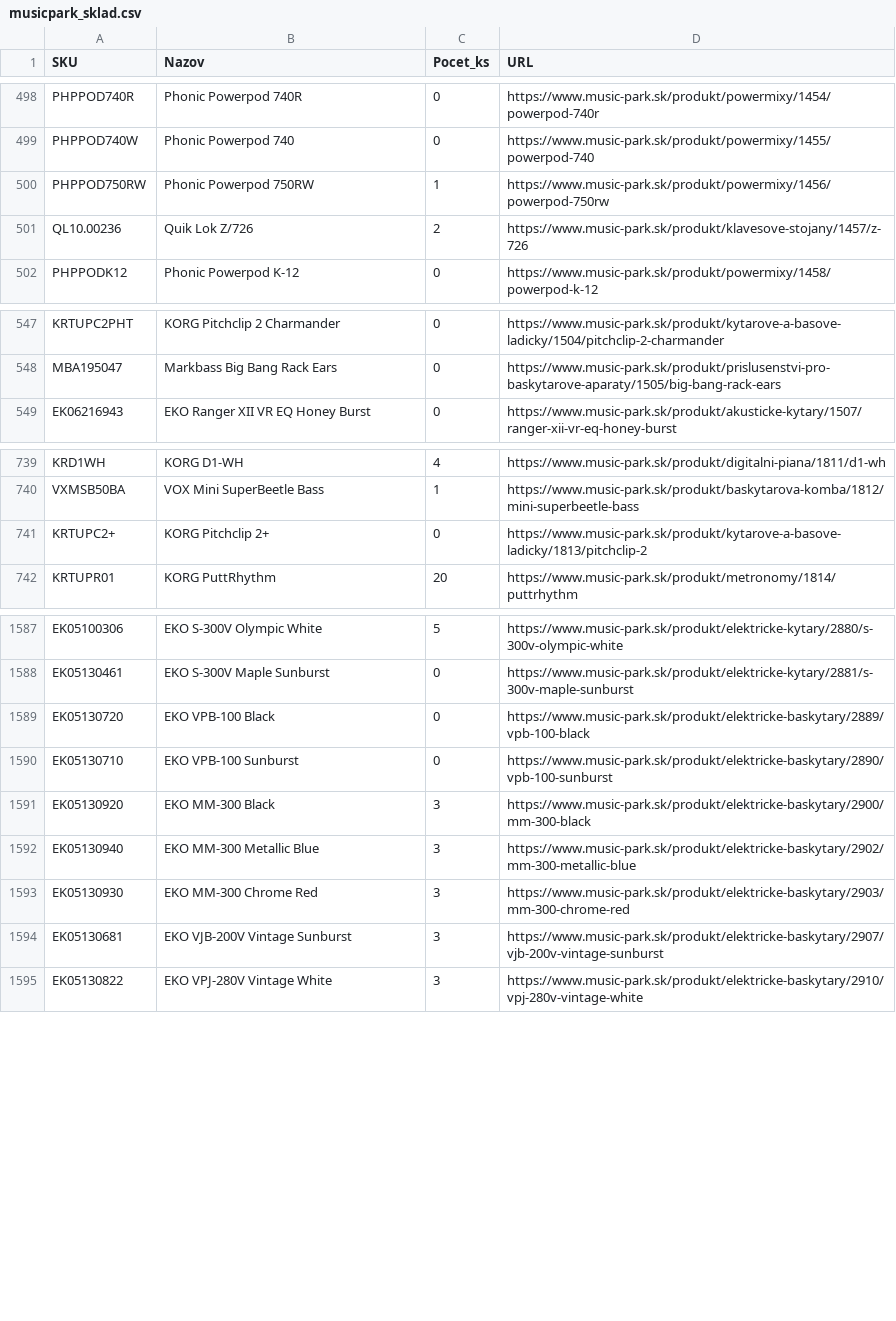
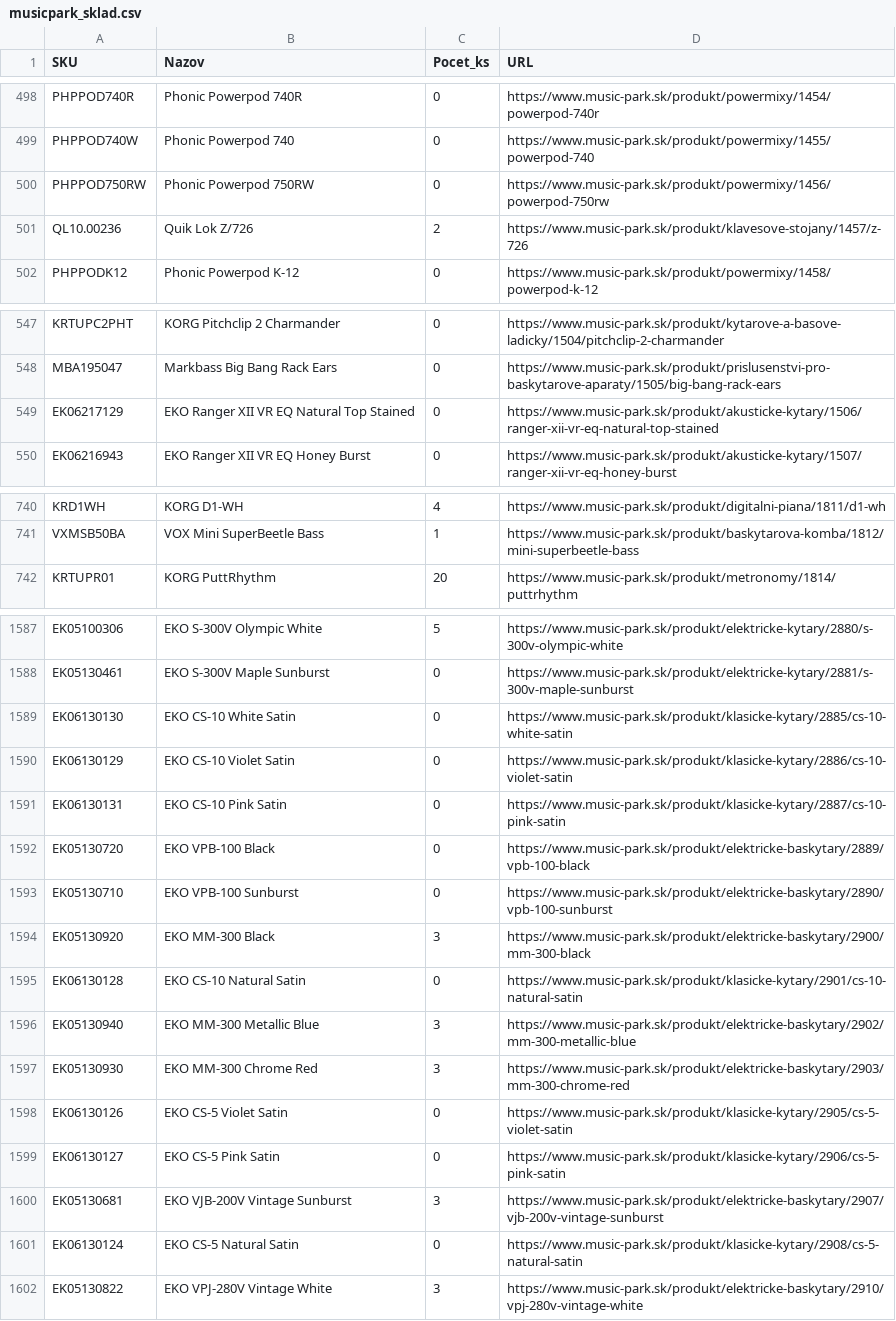
Before and after one commit to AlL4music/Imusic, a CSV file: stock/musicpark_sklad.csv, drawn as a sheet; only a part is shown, gaps mark what is left out; the diff covers the shown part only.

Commit message:
Music Park: local PC scrape 2026-09-25 05:16 (2773 products)

```diff
--- a/stock/musicpark_sklad.csv
+++ b/stock/musicpark_sklad.csv
@@ -499,3 +499,3 @@ PHPPOD740R;Phonic Powerpod 740R;0;https://www.music-park.sk/produkt/powermixy/14
 PHPPOD740W;Phonic Powerpod 740;0;https://www.music-park.sk/produkt/powermixy/1455/powerpod-740
-PHPPOD750RW;Phonic Powerpod 750RW;1;https://www.music-park.sk/produkt/powermixy/1456/powerpod-750rw
+PHPPOD750RW;Phonic Powerpod 750RW;0;https://www.music-park.sk/produkt/powermixy/1456/powerpod-750rw
 QL10.00236;Quik Lok Z/726;2;https://www.music-park.sk/produkt/klavesove-stojany/1457/z-726
@@ -548,2 +548,3 @@ KRTUPC2PHT;KORG Pitchclip 2 Charmander;0;https://www.music-park.sk/produkt/kytar
 MBA195047;Markbass Big Bang Rack Ears;0;https://www.music-park.sk/produkt/prislusenstvi-pro-baskytarove-aparaty/1505/big-bang-rack-ears
+EK06217129;EKO Ranger XII VR EQ Natural Top Stained;0;https://www.music-park.sk/produkt/akusticke-kytary/1506/ranger-xii-vr-eq-natural-top-stained
 EK06216943;EKO Ranger XII VR EQ Honey Burst;0;https://www.music-park.sk/produkt/akusticke-kytary/1507/ranger-xii-vr-eq-honey-burst
@@ -740,3 +741,2 @@ KRD1WH;KORG D1-WH;4;https://www.music-park.sk/produkt/digitalni-piana/1811/d1-wh
 VXMSB50BA;VOX Mini SuperBeetle Bass;1;https://www.music-park.sk/produkt/baskytarova-komba/1812/mini-superbeetle-bass
-KRTUPC2+;KORG Pitchclip 2+;0;https://www.music-park.sk/produkt/kytarove-a-basove-ladicky/1813/pitchclip-2
 KRTUPR01;KORG PuttRhythm;20;https://www.music-park.sk/produkt/metronomy/1814/puttrhythm
@@ -1588,2 +1588,5 @@ EK05100306;EKO S-300V Olympic White;5;https://www.music-park.sk/produkt/elektric
 EK05130461;EKO S-300V Maple Sunburst;0;https://www.music-park.sk/produkt/elektricke-kytary/2881/s-300v-maple-sunburst
+EK06130130;EKO CS-10 White Satin;0;https://www.music-park.sk/produkt/klasicke-kytary/2885/cs-10-white-satin
+EK06130129;EKO CS-10 Violet Satin;0;https://www.music-park.sk/produkt/klasicke-kytary/2886/cs-10-violet-satin
+EK06130131;EKO CS-10 Pink Satin;0;https://www.music-park.sk/produkt/klasicke-kytary/2887/cs-10-pink-satin
 EK05130720;EKO VPB-100 Black;0;https://www.music-park.sk/produkt/elektricke-baskytary/2889/vpb-100-black
@@ -1591,5 +1594,9 @@ EK05130710;EKO VPB-100 Sunburst;0;https://www.music-park.sk/produkt/elektricke-b
 EK05130920;EKO MM-300 Black;3;https://www.music-park.sk/produkt/elektricke-baskytary/2900/mm-300-black
+EK06130128;EKO CS-10 Natural Satin;0;https://www.music-park.sk/produkt/klasicke-kytary/2901/cs-10-natural-satin
 EK05130940;EKO MM-300 Metallic Blue;3;https://www.music-park.sk/produkt/elektricke-baskytary/2902/mm-300-metallic-blue
 EK05130930;EKO MM-300 Chrome Red;3;https://www.music-park.sk/produkt/elektricke-baskytary/2903/mm-300-chrome-red
+EK06130126;EKO CS-5 Violet Satin;0;https://www.music-park.sk/produkt/klasicke-kytary/2905/cs-5-violet-satin
+EK06130127;EKO CS-5 Pink Satin;0;https://www.music-park.sk/produkt/klasicke-kytary/2906/cs-5-pink-satin
 EK05130681;EKO VJB-200V Vintage Sunburst;3;https://www.music-park.sk/produkt/elektricke-baskytary/2907/vjb-200v-vintage-sunburst
+EK06130124;EKO CS-5 Natural Satin;0;https://www.music-park.sk/produkt/klasicke-kytary/2908/cs-5-natural-satin
 EK05130822;EKO VPJ-280V Vintage White;3;https://www.music-park.sk/produkt/elektricke-baskytary/2910/vpj-280v-vintage-white
```
Also changed, not shown: 4 edited cells elsewhere in this file.
